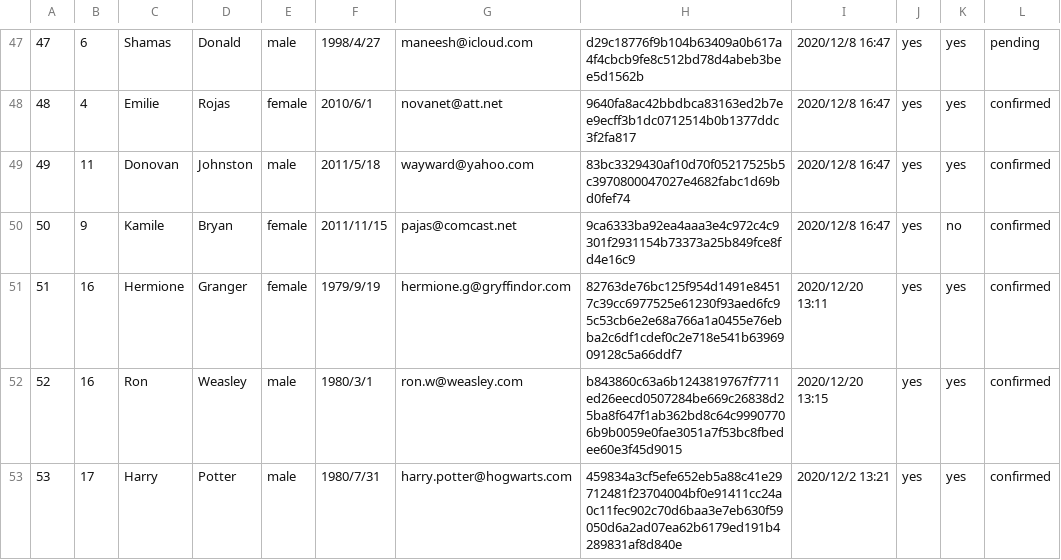
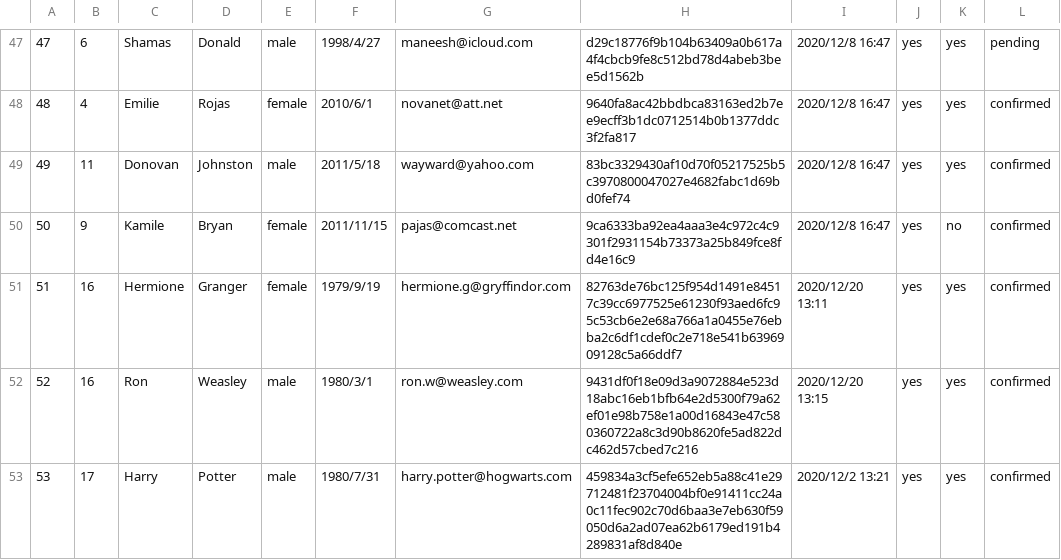
Before and after one commit to mattljones/e-Health, a CSV file: config/dummy_data/patient_dummydata.csv, drawn as a sheet; only a part is shown, gaps mark what is left out; the diff names each change by its address in the sheet, - before the commit and + after, or states it on an @@ line.

```diff
--- a/config/dummy_data/patient_dummydata.csv
+++ b/config/dummy_data/patient_dummydata.csv
-H52: b843860c63a6b1243819767f7711ed26eecd0507284be669c26838d25ba8f647f1ab362bd8c64c99907706b9b0059e0fae3051a7f53bc8fbedee60e3f45d9015
+H52: 9431df0f18e09d3a9072884e523d18abc16eb1bfb64e2d5300f79a62ef01e98b758e1a00d16843e47c580360722a8c3d90b8620fe5ad822dc462d57cbed7c216
```
Also changed, not shown: 4 other files.
